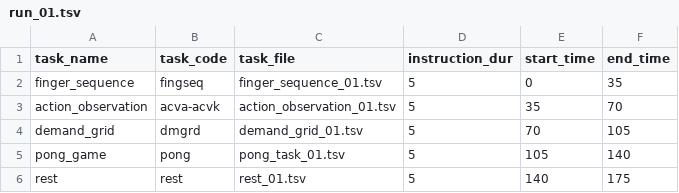
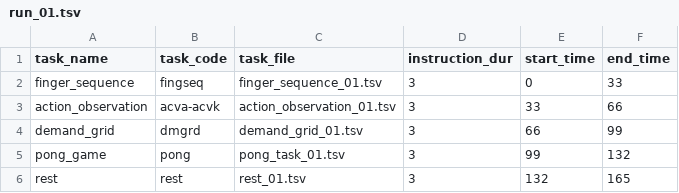
Before and after one commit to meganmarkiewicz/MultiTaskBattery_7TProject, a TSV file: experiments/7TP/run_files/run_01.tsv, drawn as a sheet.

Commit message:
Update run_01.tsv

```diff
--- a/experiments/7TP/run_files/run_01.tsv
+++ b/experiments/7TP/run_files/run_01.tsv
@@ -1,6 +1,6 @@
 task_name	task_code	task_file	instruction_dur	start_time	end_time
-finger_sequence	fingseq	finger_sequence_01.tsv	5	0	35
-action_observation	acva-acvk	action_observation_01.tsv	5	35	70
-demand_grid	dmgrd	demand_grid_01.tsv	5	70	105
-pong_game	pong	pong_task_01.tsv	5	105	140
-rest	rest	rest_01.tsv	5	140	175
+finger_sequence	fingseq	finger_sequence_01.tsv	3	0	33
+action_observation	acva-acvk	action_observation_01.tsv	3	33	66
+demand_grid	dmgrd	demand_grid_01.tsv	3	66	99
+pong_game	pong	pong_task_01.tsv	3	99	132
+rest	rest	rest_01.tsv	3	132	165
```
